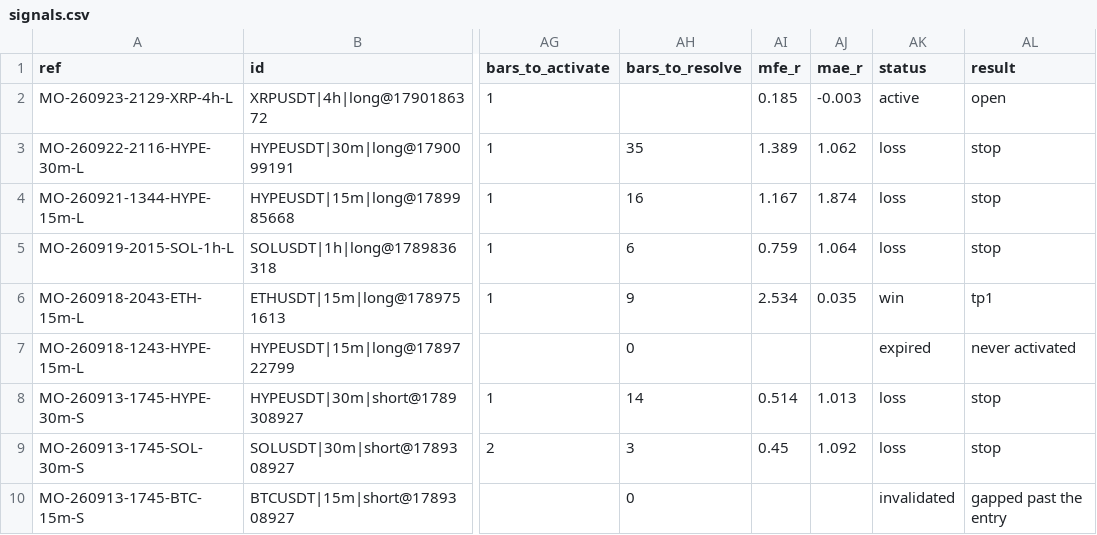
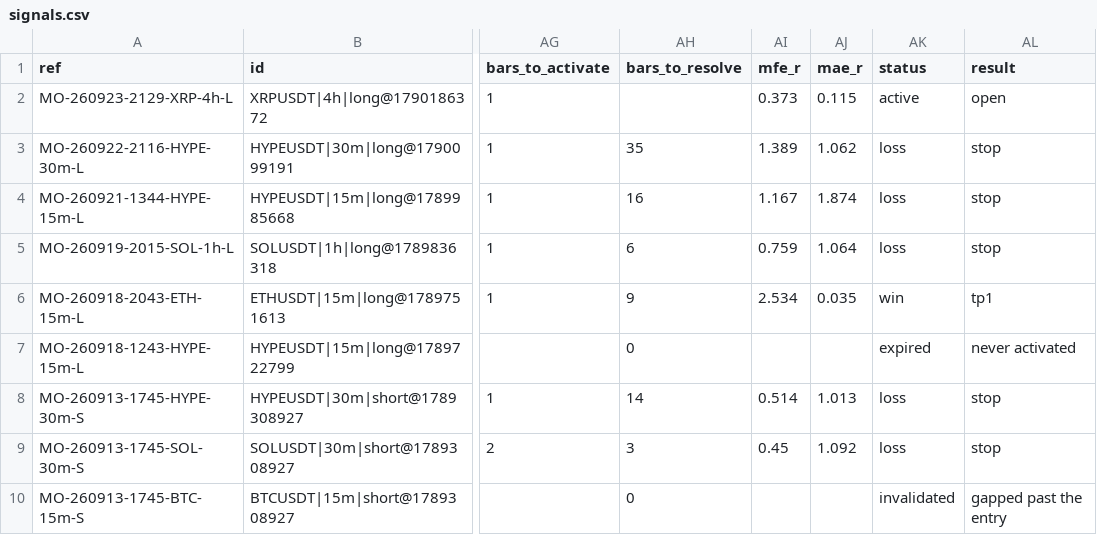
Before and after one commit to msmadanni88/market-observatory, a CSV file: brief/signals.csv, drawn as a sheet; only a part is shown, gaps mark what is left out; the diff names each change by its address in the sheet, - before the commit and + after, or states it on an @@ line.

```diff
--- a/brief/signals.csv
+++ b/brief/signals.csv
-AI2 (mfe_r): 0.185
+AI2 (mfe_r): 0.373
-AJ2 (mae_r): -0.003
+AJ2 (mae_r): 0.115
```
Also changed, not shown: 1 other file.
